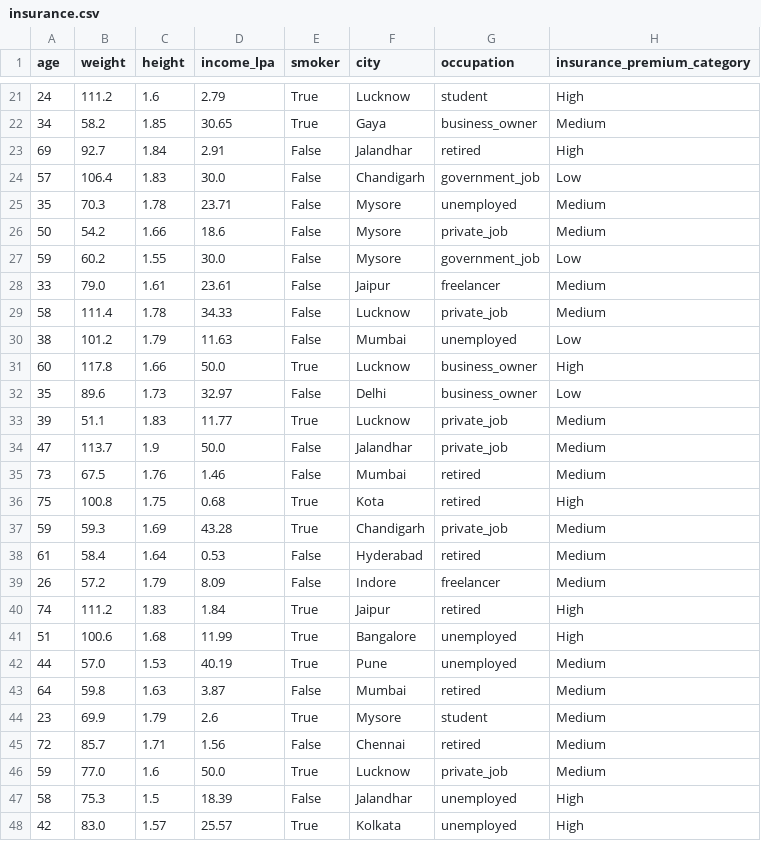
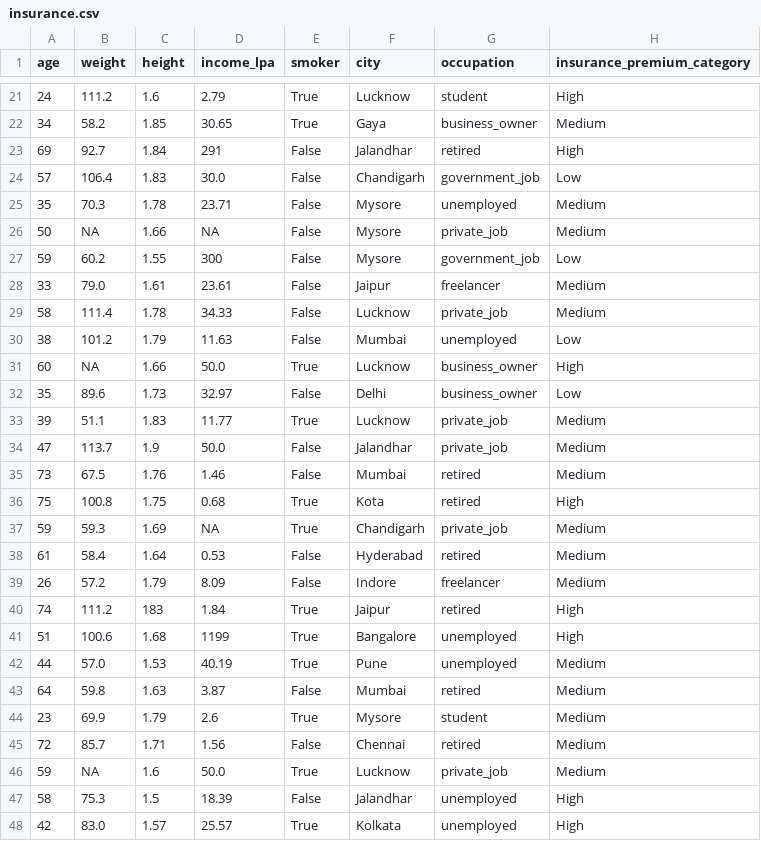
Before and after one commit to hasnainraza116/MSAI-Project, a CSV file: Model_training/insurance.csv, drawn as a sheet; only a part is shown, gaps mark what is left out; the diff covers the shown part only.

```diff
--- a/Model_training/insurance.csv
+++ b/Model_training/insurance.csv
@@ -22,7 +22,7 @@ age,weight,height,income_lpa,smoker,city,occupation,insurance_premium_category
 34,58.2,1.85,30.65,True,Gaya,business_owner,Medium
-69,92.7,1.84,2.91,False,Jalandhar,retired,High
+69,92.7,1.84,291,False,Jalandhar,retired,High
 57,106.4,1.83,30.0,False,Chandigarh,government_job,Low
 35,70.3,1.78,23.71,False,Mysore,unemployed,Medium
-50,54.2,1.66,18.6,False,Mysore,private_job,Medium
-59,60.2,1.55,30.0,False,Mysore,government_job,Low
+50,NA,1.66,NA,False,Mysore,private_job,Medium
+59,60.2,1.55,300,False,Mysore,government_job,Low
 33,79.0,1.61,23.61,False,Jaipur,freelancer,Medium
@@ -30,3 +30,3 @@ age,weight,height,income_lpa,smoker,city,occupation,insurance_premium_category
 38,101.2,1.79,11.63,False,Mumbai,unemployed,Low
-60,117.8,1.66,50.0,True,Lucknow,business_owner,High
+60,NA,1.66,50.0,True,Lucknow,business_owner,High
 35,89.6,1.73,32.97,False,Delhi,business_owner,Low
@@ -36,7 +36,7 @@ age,weight,height,income_lpa,smoker,city,occupation,insurance_premium_category
 75,100.8,1.75,0.68,True,Kota,retired,High
-59,59.3,1.69,43.28,True,Chandigarh,private_job,Medium
+59,59.3,1.69,NA,True,Chandigarh,private_job,Medium
 61,58.4,1.64,0.53,False,Hyderabad,retired,Medium
 26,57.2,1.79,8.09,False,Indore,freelancer,Medium
-74,111.2,1.83,1.84,True,Jaipur,retired,High
-51,100.6,1.68,11.99,True,Bangalore,unemployed,High
+74,111.2,183,1.84,True,Jaipur,retired,High
+51,100.6,1.68,1199,True,Bangalore,unemployed,High
 44,57.0,1.53,40.19,True,Pune,unemployed,Medium
@@ -45,3 +45,3 @@ age,weight,height,income_lpa,smoker,city,occupation,insurance_premium_category
 72,85.7,1.71,1.56,False,Chennai,retired,Medium
-59,77.0,1.6,50.0,True,Lucknow,private_job,Medium
+59,NA,1.6,50.0,True,Lucknow,private_job,Medium
 58,75.3,1.5,18.39,False,Jalandhar,unemployed,High
```
Also changed, not shown: 9 edited cells elsewhere in this file, 28 other files.
